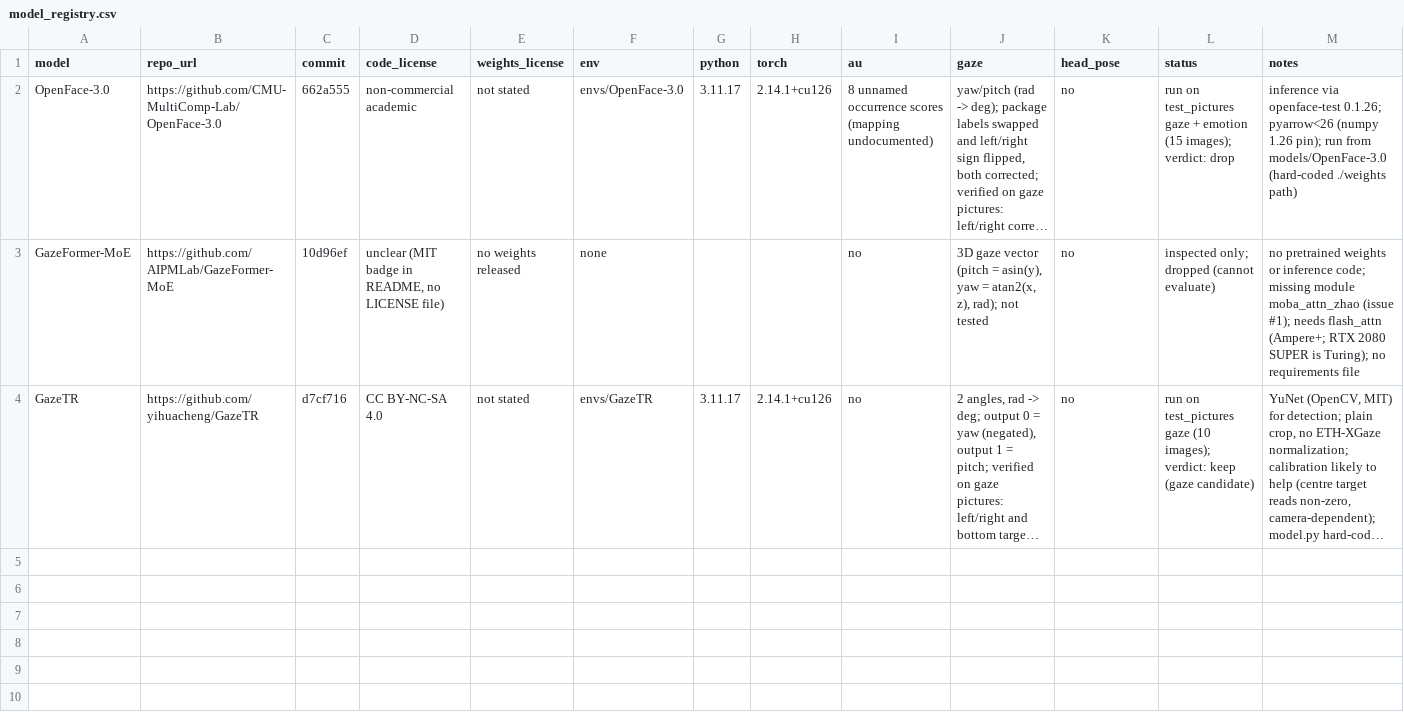
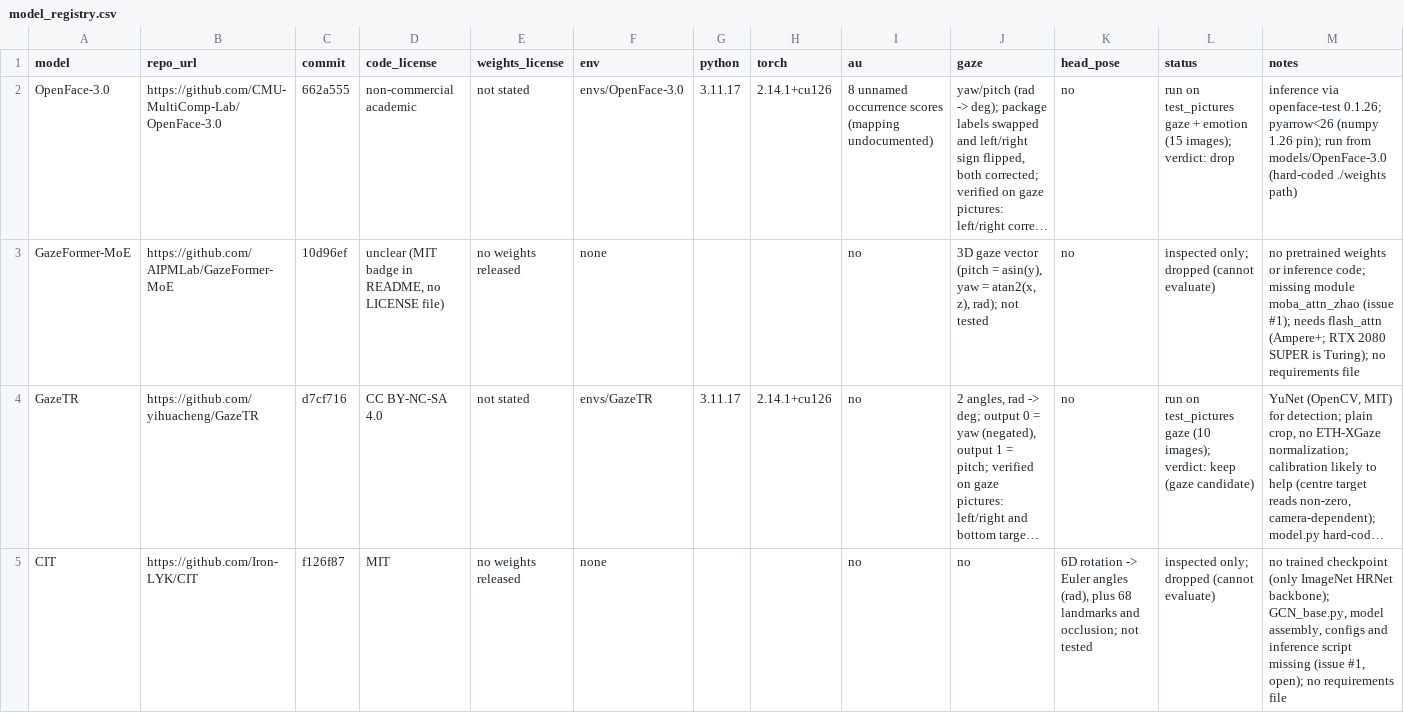
Before and after one commit to Cyber-Identity-Behavior-Research-Lab/extractor-eval, a CSV file: model_registry.csv, drawn as a sheet; long unchanged cells end in …; the diff names each change by its address in the sheet, - before the commit and + after, or states it on an @@ line.

```diff
--- a/model_registry.csv
+++ b/model_registry.csv
+row 5: CIT | https://github.com/Iron-LYK/CIT | f126f87 | MIT | no weights released | none |  |  | no | no | 6D rotation -> Euler angles (rad), plus 68 landmarks and occlusion; not tested | inspected only; dropped (cannot evaluate) | no trained checkpoint (only ImageNet HRNet backbone); GCN_base.py, model assembly, configs and inference script missing (issue #1, open); no requirements file
```
Also changed, not shown: 1 other file.
